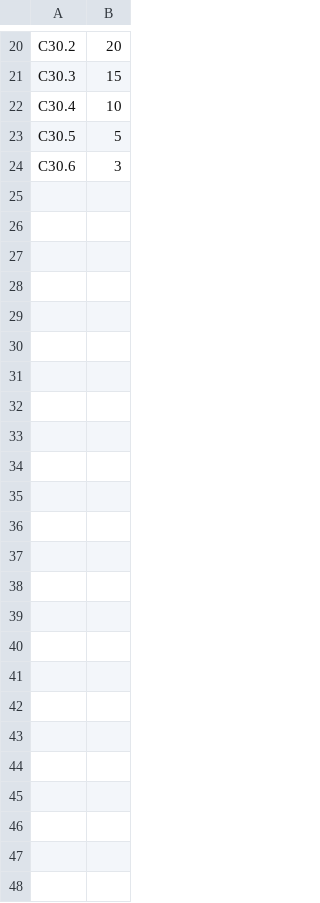
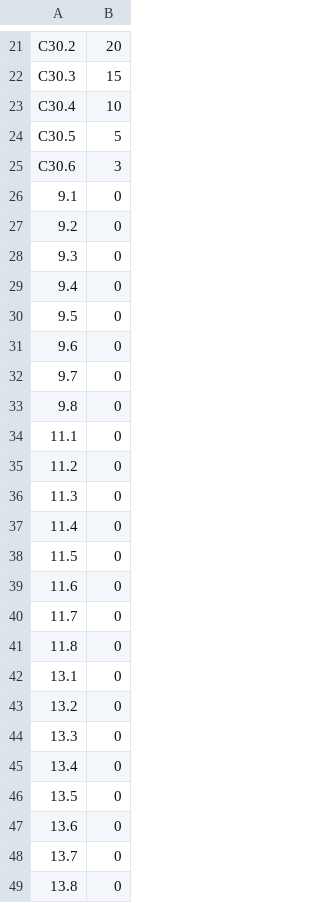
Before and after one commit to jrollus/tennis, a CSV file: db/data/ranking_entries.csv, drawn as a sheet; only a part is shown, gaps mark what is left out; the diff covers the shown part only; the diff names each change by its address in the sheet, - before the commit and + after, or states it on an @@ line.

```diff
--- a/db/data/ranking_entries.csv
+++ b/db/data/ranking_entries.csv
+row 26: 9.1 | 0
+row 27: 9.2 | 0
+row 28: 9.3 | 0
+row 29: 9.4 | 0
+row 30: 9.5 | 0
+row 31: 9.6 | 0
+row 32: 9.7 | 0
+row 33: 9.8 | 0
+row 34: 11.1 | 0
+row 35: 11.2 | 0
+row 36: 11.3 | 0
+row 37: 11.4 | 0
+row 38: 11.5 | 0
+row 39: 11.6 | 0
+row 40: 11.7 | 0
+row 41: 11.8 | 0
+row 42: 13.1 | 0
+row 43: 13.2 | 0
+row 44: 13.3 | 0
+row 45: 13.4 | 0
+row 46: 13.5 | 0
+row 47: 13.6 | 0
+row 48: 13.7 | 0
+row 49: 13.8 | 0
```
Also changed, not shown: 2 added rows, 1 removed row and 4 edited cells elsewhere in this file, db/data/clubs.csv, db/data/courts.csv, 26 other files.
